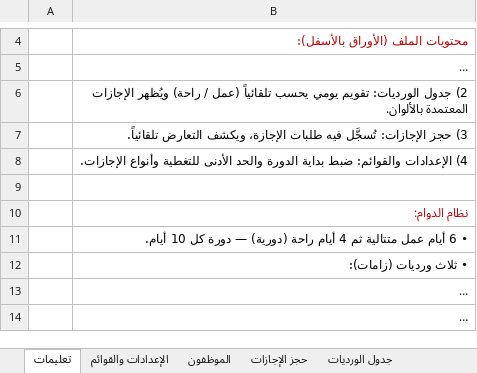
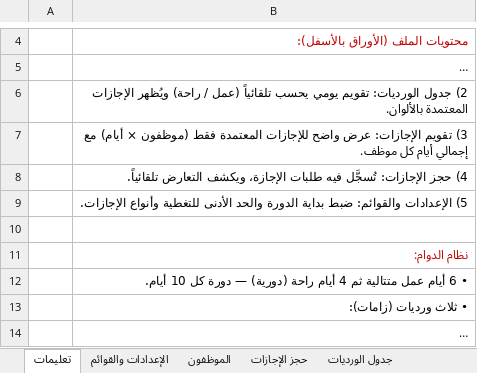
Before and after one commit to Fahadqtr/ghost, an Excel workbook: جدول_الورديات_وحجز_الإجازات.xlsx, sheet تعليمات, drawn as a sheet; only a part is shown, gaps mark what is left out; the shorter side is filled out with more unchanged rows; long unchanged cells end in …; values as stored, in another font and other column widths than the file's, no borders; the diff names each change by its address in the sheet, - before the commit and + after, or states it on an @@ line.

```diff
--- a/جدول_الورديات_وحجز_الإجازات.xlsx (sheet تعليمات)
+++ b/جدول_الورديات_وحجز_الإجازات.xlsx (sheet تعليمات)
-B7: 3) حجز الإجازات: تُسجَّل فيه طلبات الإجازة، ويكشف التعارض تلقائياً.
+B7: 3) تقويم الإجازات: عرض واضح للإجازات المعتمدة فقط (موظفون × أيام) مع إجمالي أيام كل موظف.
-B8: 4) الإعدادات والقوائم: ضبط بداية الدورة والحد الأدنى للتغطية وأنواع الإجازات.
+B8: 4) حجز الإجازات: تُسجَّل فيه طلبات الإجازة، ويكشف التعارض تلقائياً.
+row 9:  | 5) الإعدادات والقوائم: ضبط بداية الدورة والحد الأدنى للتغطية وأنواع الإجازات.
```
Also changed, not shown: sheet حجز الإجازات, other sheet tabs, 1 other file.
